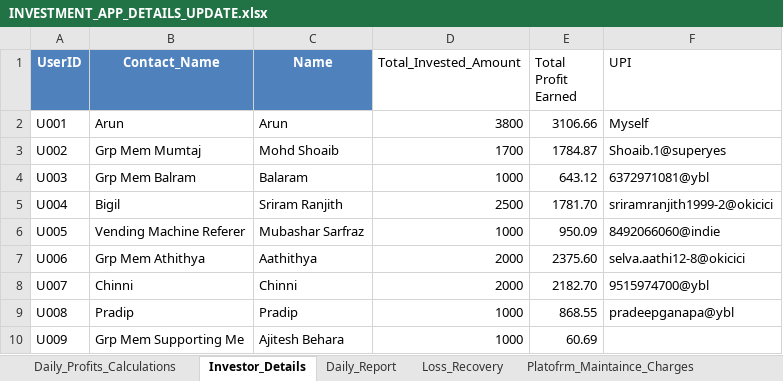
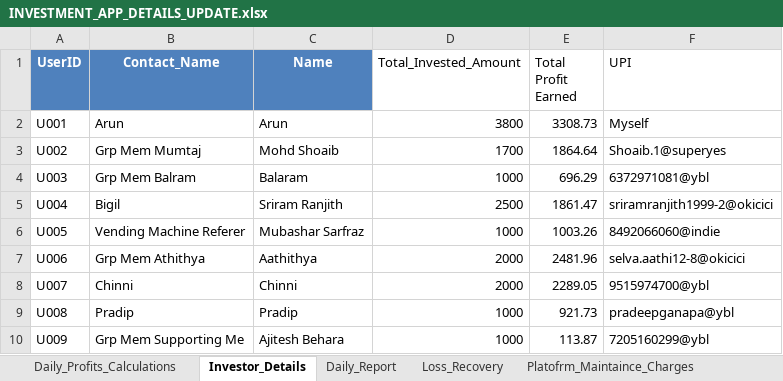
Before and after one commit to Arun2310Rajaputhra/INVESTORS-DASHBOARD, an Excel workbook: INVESTMENT_APP_DETAILS_UPDATE.xlsx, sheet Investor_Details, drawn as a sheet; values as stored, in another font and other column widths than the file's, no borders; table styles not drawn; the diff names each change by its address in the sheet, - before the commit and + after, or states it on an @@ line.

```diff
--- a/INVESTMENT_APP_DETAILS_UPDATE.xlsx (sheet Investor_Details)
+++ b/INVESTMENT_APP_DETAILS_UPDATE.xlsx (sheet Investor_Details)
-E2 (Total Profit Earned): 3106.66
+E2 (Total Profit Earned): 3308.73
-E3 (Total Profit Earned): 1784.87
+E3 (Total Profit Earned): 1864.64
-E4 (Total Profit Earned): 643.12
+E4 (Total Profit Earned): 696.29
-E5 (Total Profit Earned): 1781.70
+E5 (Total Profit Earned): 1861.47
-E6 (Total Profit Earned): 950.09
+E6 (Total Profit Earned): 1003.26
-E7 (Total Profit Earned): 2375.60
+E7 (Total Profit Earned): 2481.96
-E8 (Total Profit Earned): 2182.70
+E8 (Total Profit Earned): 2289.05
-E9 (Total Profit Earned): 868.55
+E9 (Total Profit Earned): 921.73
-E10 (Total Profit Earned): 60.69
+E10 (Total Profit Earned): 113.87
-F10 (UPI): (empty)
+F10 (UPI): 7205160299@ybl
```
Also changed, not shown: sheet Daily_Report, sheet Daily_Profits_Calculations.
